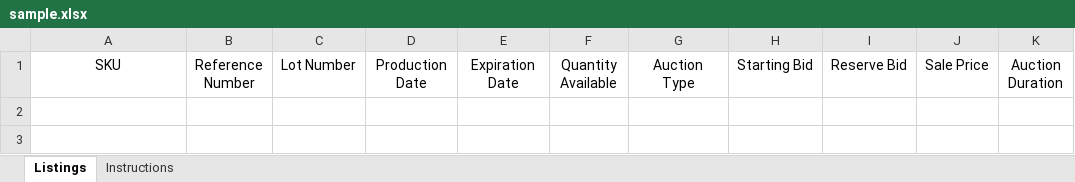
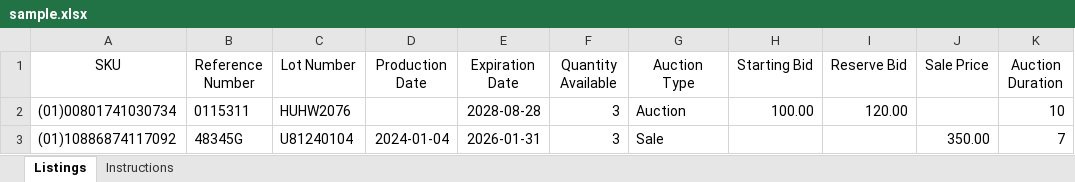
Before and after one commit to jcentrone/healthcareauctions, an Excel workbook: staticfiles/downloads/sample.xlsx, sheet Listings, drawn as a sheet; values as stored, in another font and other column widths than the file's, no borders; the diff names each change by its address in the sheet, - before the commit and + after, or states it on an @@ line.

```diff
--- a/staticfiles/downloads/sample.xlsx (sheet Listings)
+++ b/staticfiles/downloads/sample.xlsx (sheet Listings)
+row 2: (01)00801741030734 | 0115311 | HUHW2076 |  | 2028-08-28 | 3 | Auction | 100.00 | 120.00 |  | 10
+row 3: (01)10886874117092 | 48345G | U81240104 | 2024-01-04 | 2026-01-31 | 3 | Sale |  |  | 350.00 | 7
```
Also changed, not shown: 9 other files.
